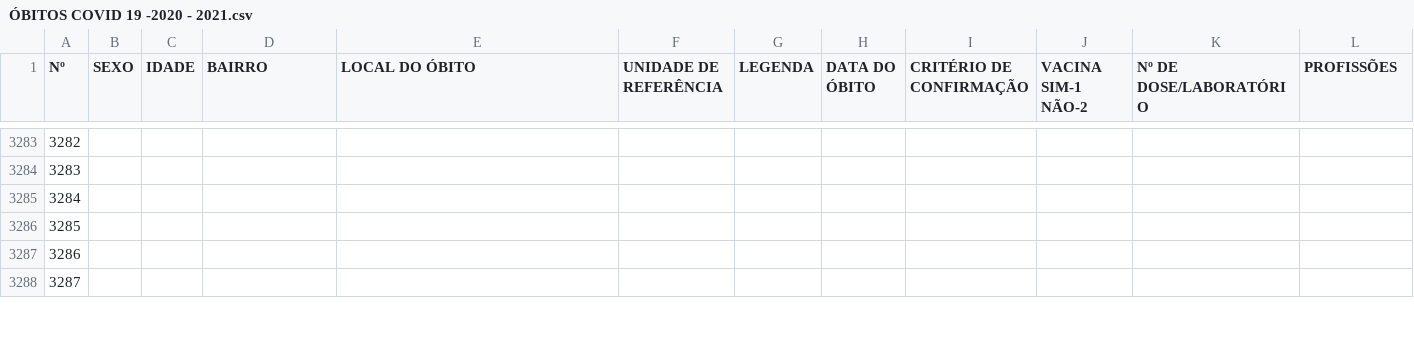
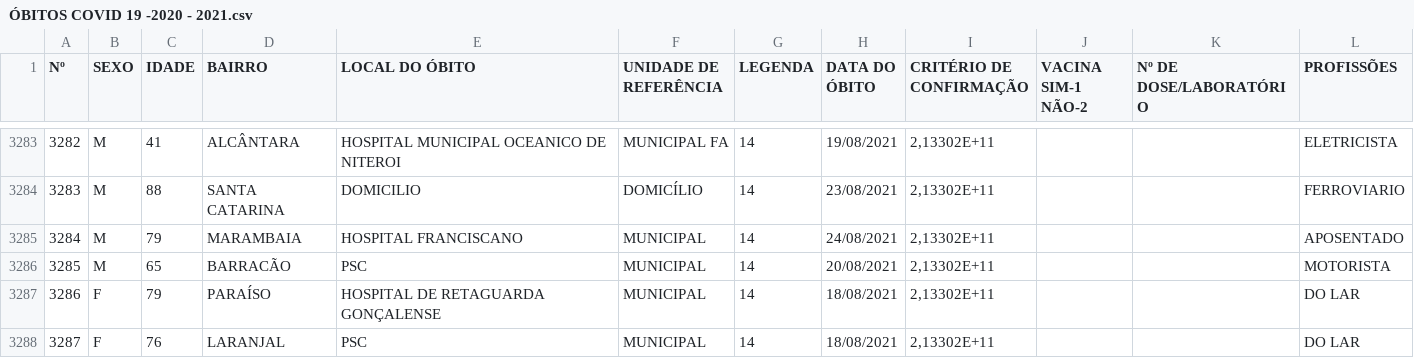
Before and after one commit to caiobuenoleite/testesite, a CSV file: datasets/ÓBITOS COVID 19 -2020 - 2021.csv, drawn as a sheet; only a part is shown, gaps mark what is left out; the diff covers the shown part only.

```diff
--- a/datasets/ÓBITOS COVID 19 -2020 - 2021.csv
+++ b/datasets/ÓBITOS COVID 19 -2020 - 2021.csv
@@ -3285,6 +3285,6 @@
-3282;;;;;;;;;;;
-3283;;;;;;;;;;;
-3284;;;;;;;;;;;
-3285;;;;;;;;;;;
-3286;;;;;;;;;;;
-3287;;;;;;;;;;;
+3282;M;41;ALCÂNTARA;HOSPITAL MUNICIPAL OCEANICO DE NITEROI;MUNICIPAL FA;14;19/08/2021;2,13302E+11;;;ELETRICISTA
+3283;M;88;SANTA CATARINA;DOMICILIO;DOMICÍLIO;14;23/08/2021;2,13302E+11;;;FERROVIARIO
+3284;M;79;MARAMBAIA;HOSPITAL FRANCISCANO ;MUNICIPAL;14;24/08/2021;2,13302E+11;;;APOSENTADO
+3285;M;65;BARRACÃO;PSC;MUNICIPAL;14;20/08/2021;2,13302E+11;;;MOTORISTA
+3286;F;79;PARAÍSO;HOSPITAL DE RETAGUARDA GONÇALENSE;MUNICIPAL;14;18/08/2021;2,13302E+11;;;DO LAR
+3287;F;76;LARANJAL;PSC;MUNICIPAL;14;18/08/2021;2,13302E+11;;;DO LAR
```
Also changed, not shown: 111 edited cells elsewhere in this file.
